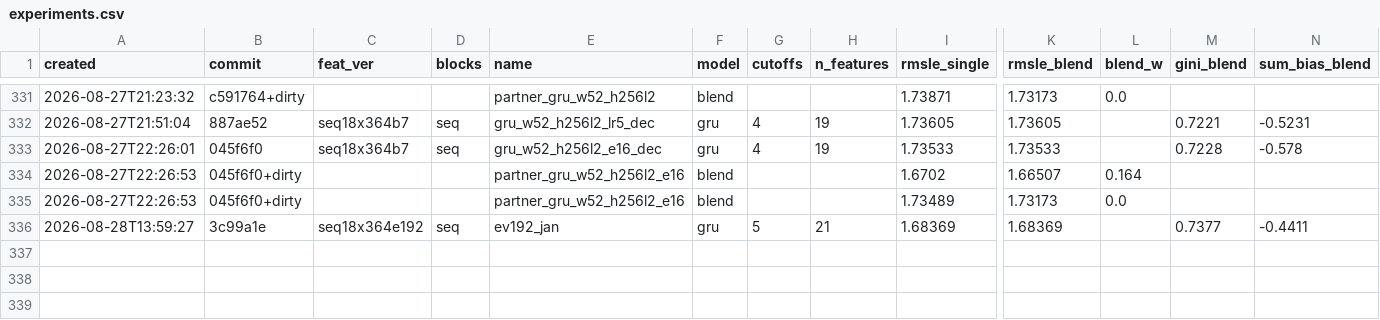
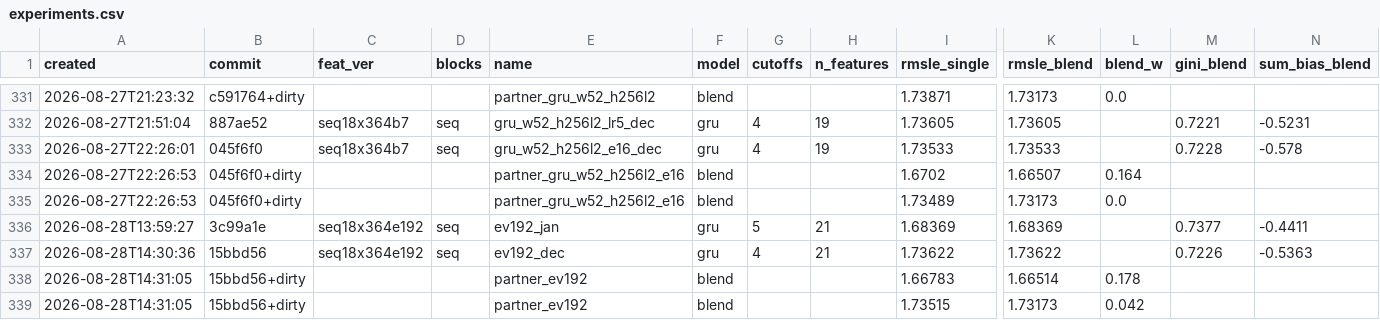
Before and after one commit to imaO0O/ozon-ml-champ, a CSV file: models/experiments.csv, drawn as a sheet; only a part is shown, gaps mark what is left out; rows hold the shown columns only; the diff names each change by its address in the sheet, - before the commit and + after, or states it on an @@ line.

```diff
--- a/models/experiments.csv
+++ b/models/experiments.csv
+row 337: 2026-08-28T14:30:36 | 15bbd56 | seq18x364e192 | seq | ev192_dec | gru | 4 | 21 | 1.73622 | 1.73622 |  | 0.7226 | -0.5363
+row 338: 2026-08-28T14:31:05 | 15bbd56+dirty |  |  | partner_ev192 | blend |  |  | 1.66783 | 1.66514 | 0.178
+row 339: 2026-08-28T14:31:05 | 15bbd56+dirty |  |  | partner_ev192 | blend |  |  | 1.73515 | 1.73173 | 0.042
```
Also changed, not shown: 1 other file.
